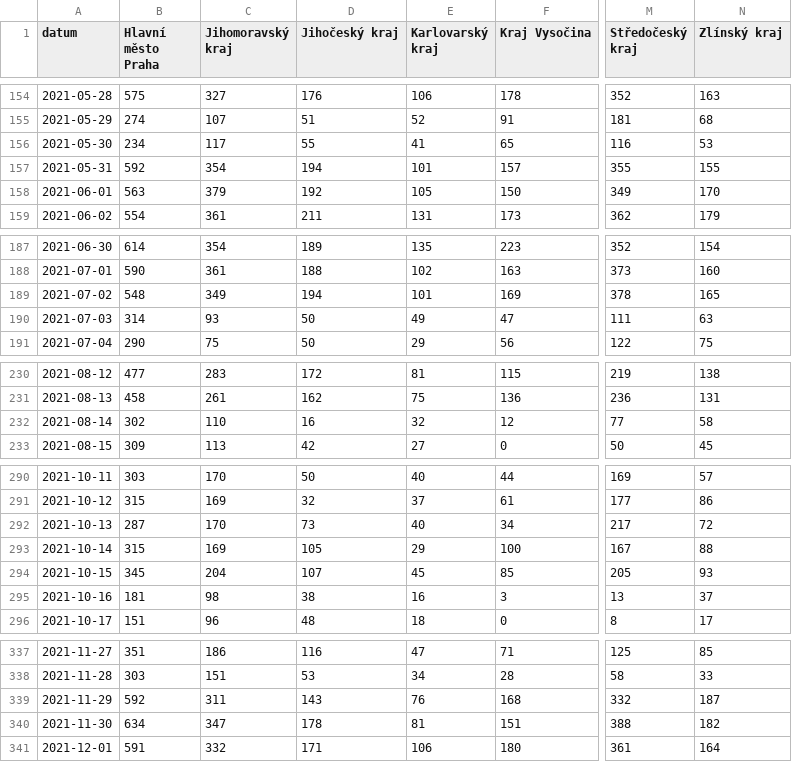
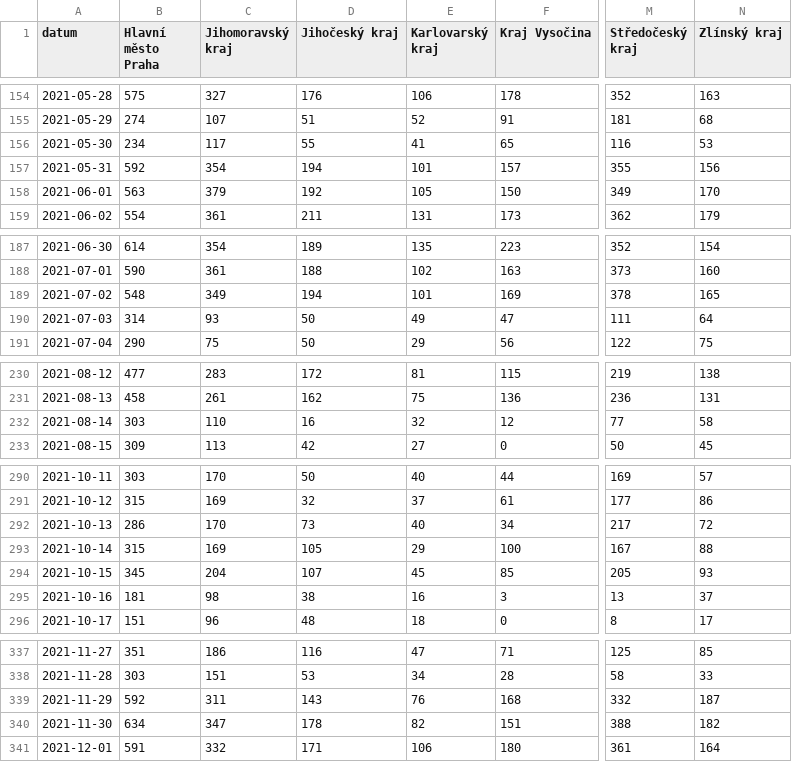
Before and after one commit to vykend/COVID19-Vaccination-Czechia, a CSV file: by_date_and_region.csv, drawn as a sheet; only a part is shown, gaps mark what is left out; the diff covers the shown part only; the diff names each change by its address in the sheet, - before the commit and + after, or states it on an @@ line.

```diff
--- a/by_date_and_region.csv
+++ b/by_date_and_region.csv
-N157 (Zlínský kraj): 155
+N157 (Zlínský kraj): 156
-N190 (Zlínský kraj): 63
+N190 (Zlínský kraj): 64
-B232 (Hlavní město Praha): 302
+B232 (Hlavní město Praha): 303
-B292 (Hlavní město Praha): 287
+B292 (Hlavní město Praha): 286
-E340 (Karlovarský kraj): 81
+E340 (Karlovarský kraj): 82
```
Also changed, not shown: 1 added row and 34 edited cells elsewhere in this file, aggregation.csv, by_manufacturer.csv, 1 other file.
